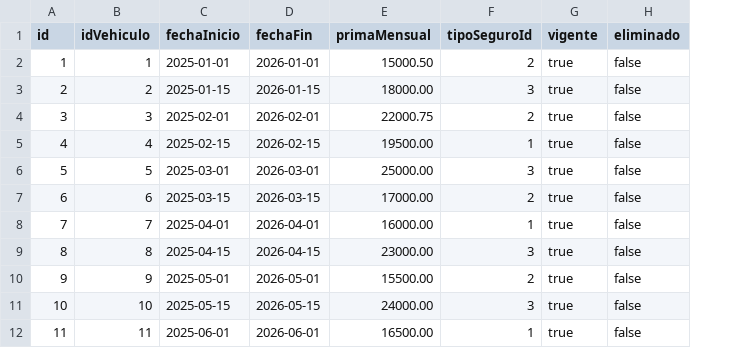
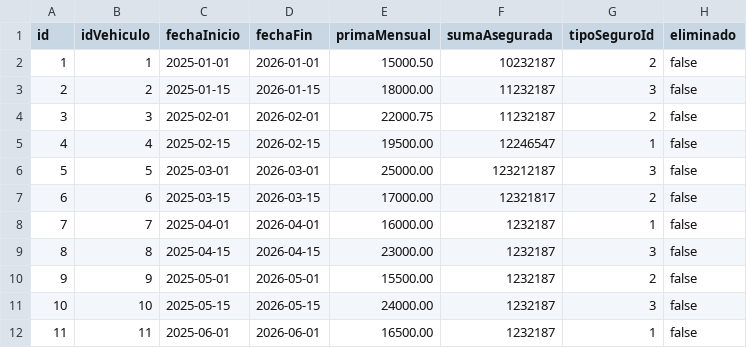
Before and after one commit to cr1571an/Tpi-ProgramacionII, a CSV file: inputData/polizas.csv, drawn as a sheet; only a part is shown; removed rows and columns are numbered as before the commit, all else as after; the diff names each change by its address in the sheet, - before the commit and + after, or states it on an @@ line.

Commit message:
Modificar archivo de entrada polizas y su modelo.

```diff
--- a/inputData/polizas.csv
+++ b/inputData/polizas.csv
+column F (sumaAsegurada), rows 2-12: 10232187 | 11232187 | 11232187 | 12246547 | 123212187 | 12321817 | 1232187 | 1232187 | 1232187 | 1232187 | 1232187
-column G (vigente), rows 2-12: all true
```
Also changed, not shown: 5 other files.
